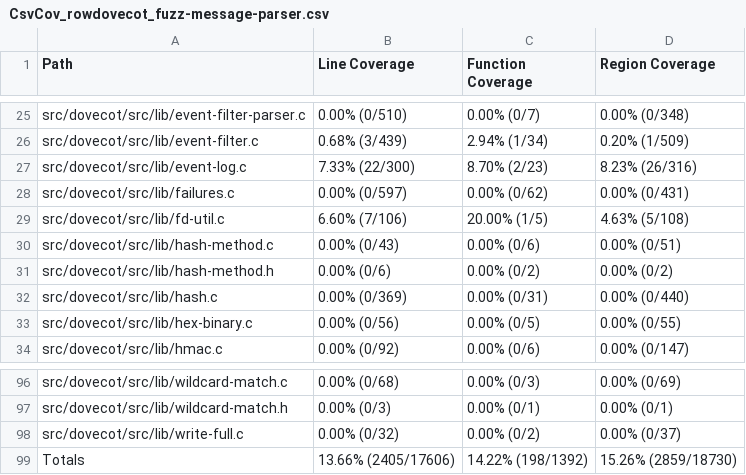
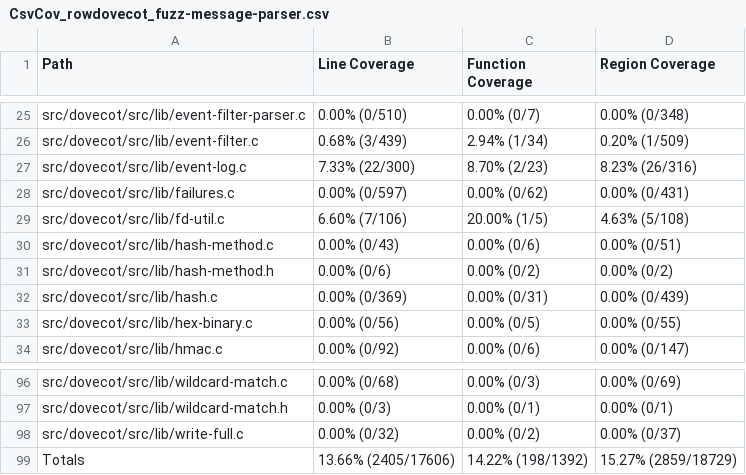
Before and after one commit to workerTmp/liossa_1, a CSV file: myWeb/CsvCov_rowdovecot_fuzz-message-parser.csv, drawn as a sheet; only a part is shown, gaps mark what is left out.

```diff
--- a/myWeb/CsvCov_rowdovecot_fuzz-message-parser.csv
+++ b/myWeb/CsvCov_rowdovecot_fuzz-message-parser.csv
@@ -31,3 +31,3 @@ src/dovecot/src/lib/hash-method.c,0.00% (0/43),0.00% (0/6),0.00% (0/51)
 src/dovecot/src/lib/hash-method.h,0.00% (0/6),0.00% (0/2),0.00% (0/2)
-src/dovecot/src/lib/hash.c,0.00% (0/369),0.00% (0/31),0.00% (0/440)
+src/dovecot/src/lib/hash.c,0.00% (0/369),0.00% (0/31),0.00% (0/439)
 src/dovecot/src/lib/hex-binary.c,0.00% (0/56),0.00% (0/5),0.00% (0/55)
@@ -98,2 +98,2 @@ src/dovecot/src/lib/wildcard-match.h,0.00% (0/3),0.00% (0/1),0.00% (0/1)
 src/dovecot/src/lib/write-full.c,0.00% (0/32),0.00% (0/2),0.00% (0/37)
-Totals,13.66% (2405/17606),14.22% (198/1392),15.26% (2859/18730)
+Totals,13.66% (2405/17606),14.22% (198/1392),15.27% (2859/18729)
```
Also changed, not shown: 2 other files.
